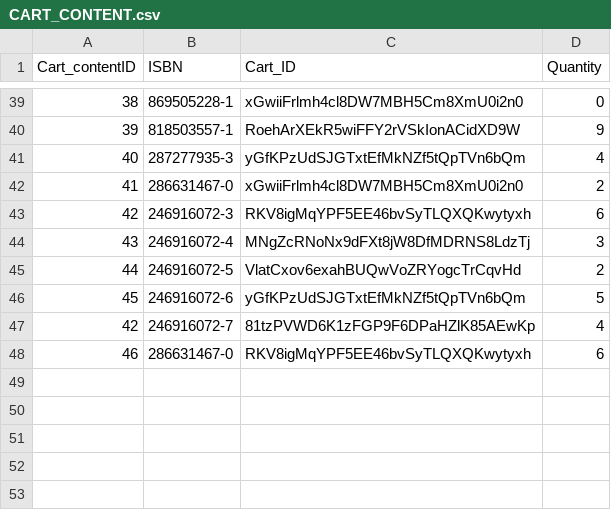
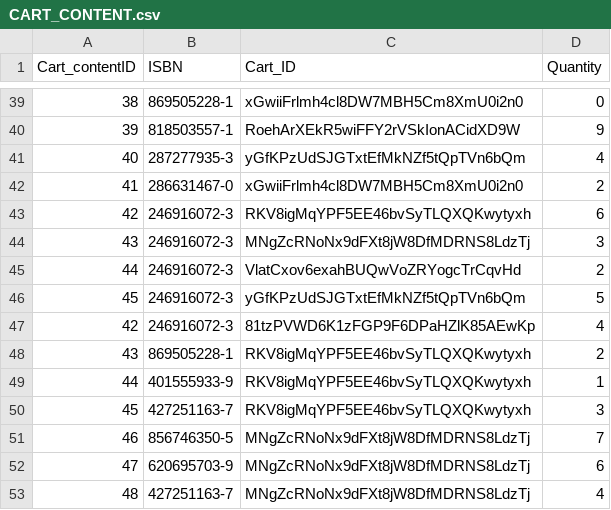
Before and after one commit to jfern556/SoftwareEngineering, a CSV file: Bookstore/sample_data/CART_CONTENT.csv, drawn as a sheet; only a part is shown, gaps mark what is left out.

Commit message:
Added "Add to Cart" functionality for Andres

```diff
--- a/Bookstore/sample_data/CART_CONTENT.csv
+++ b/Bookstore/sample_data/CART_CONTENT.csv
@@ -43,6 +43,11 @@ Cart_contentID,ISBN,Cart_ID,Quantity
 42,246916072-3,RKV8igMqYPF5EE46bvSyTLQXQKwytyxh,6
-43,246916072-4,MNgZcRNoNx9dFXt8jW8DfMDRNS8LdzTj,3
-44,246916072-5,VlatCxov6exahBUQwVoZRYogcTrCqvHd,2
-45,246916072-6,yGfKPzUdSJGTxtEfMkNZf5tQpTVn6bQm,5
-42,246916072-7,81tzPVWD6K1zFGP9F6DPaHZlK85AEwKp,4
-46,286631467-0,RKV8igMqYPF5EE46bvSyTLQXQKwytyxh,6
+43,246916072-3,MNgZcRNoNx9dFXt8jW8DfMDRNS8LdzTj,3
+44,246916072-3,VlatCxov6exahBUQwVoZRYogcTrCqvHd,2
+45,246916072-3,yGfKPzUdSJGTxtEfMkNZf5tQpTVn6bQm,5
+42,246916072-3,81tzPVWD6K1zFGP9F6DPaHZlK85AEwKp,4
+43,869505228-1,RKV8igMqYPF5EE46bvSyTLQXQKwytyxh,2
+44,401555933-9,RKV8igMqYPF5EE46bvSyTLQXQKwytyxh,1
+45,427251163-7,RKV8igMqYPF5EE46bvSyTLQXQKwytyxh,3
+46,856746350-5,MNgZcRNoNx9dFXt8jW8DfMDRNS8LdzTj,7
+47,620695703-9,MNgZcRNoNx9dFXt8jW8DfMDRNS8LdzTj,6
+48,427251163-7,MNgZcRNoNx9dFXt8jW8DfMDRNS8LdzTj,4
```
Also changed, not shown: Bookstore/sample_data/BOOK.csv, 8 other files.
